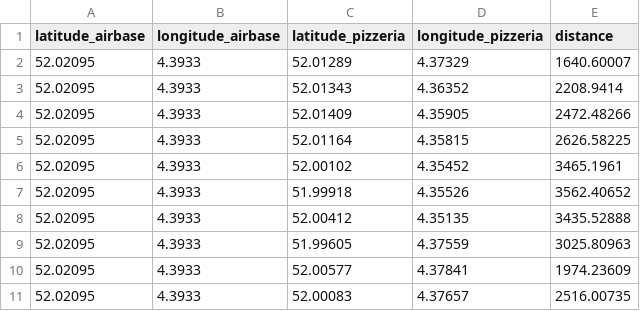
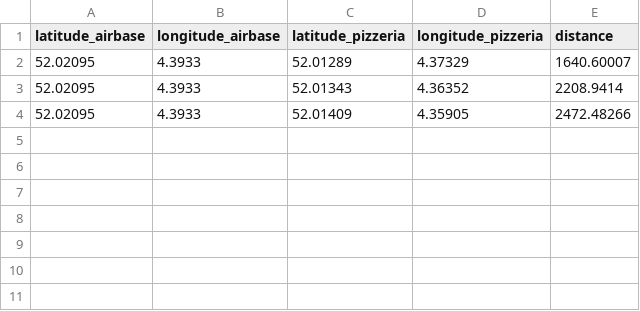
Before and after one commit to VladGavra98/VRPD_Optimisation, a CSV file: airbase_pizzerias_distances_complex.csv, drawn as a sheet.

```diff
--- a/airbase_pizzerias_distances_complex.csv
+++ b/airbase_pizzerias_distances_complex.csv
@@ -4,8 +4 @@ latitude_airbase,longitude_airbase,latitude_pizzeria,longitude_pizzeria,distance
 52.02095,4.3933,52.01409,4.35905,2472.48266
-52.02095,4.3933,52.01164,4.35815,2626.58225
-52.02095,4.3933,52.00102,4.35452,3465.1961
-52.02095,4.3933,51.99918,4.35526,3562.40652
-52.02095,4.3933,52.00412,4.35135,3435.52888
-52.02095,4.3933,51.99605,4.37559,3025.80963
-52.02095,4.3933,52.00577,4.37841,1974.23609
-52.02095,4.3933,52.00083,4.37657,2516.00735
```
Also changed, not shown: client_airbase_distances_complex.csv, 6 other files.
